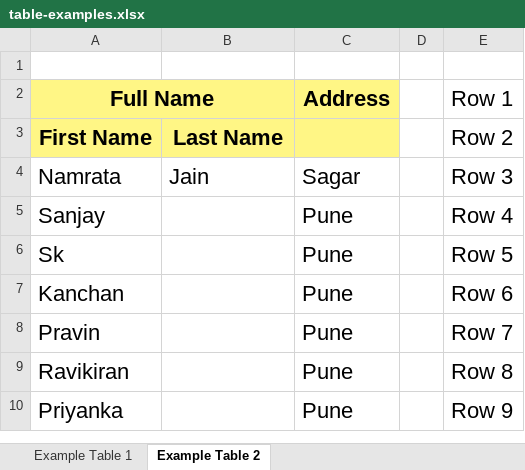
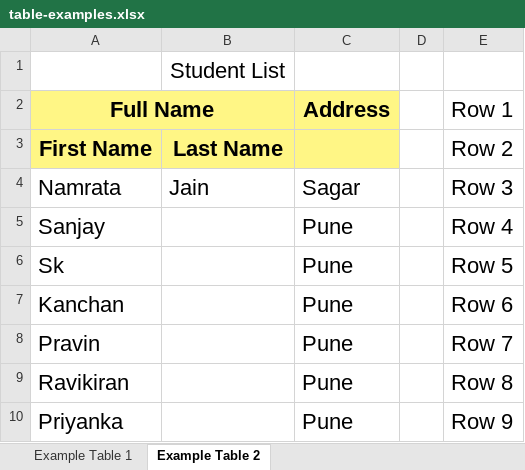
Before and after one commit to chandrakantbk/Dev-Trainings, an Excel workbook: Batch-02-May-2020/CS02-Day-07-08- Using Tables/table-examples.xlsx, sheet Example Table 2, drawn as a sheet; values as stored, in another font and other column widths than the file's, no borders; the diff names each change by its address in the sheet, - before the commit and + after, or states it on an @@ line.

```diff
--- a/Batch-02-May-2020/CS02-Day-07-08- Using Tables/table-examples.xlsx (sheet Example Table 2)
+++ b/Batch-02-May-2020/CS02-Day-07-08- Using Tables/table-examples.xlsx (sheet Example Table 2)
-B1: (empty)
+B1: Student List
```
Also changed, not shown: 5 other files.
